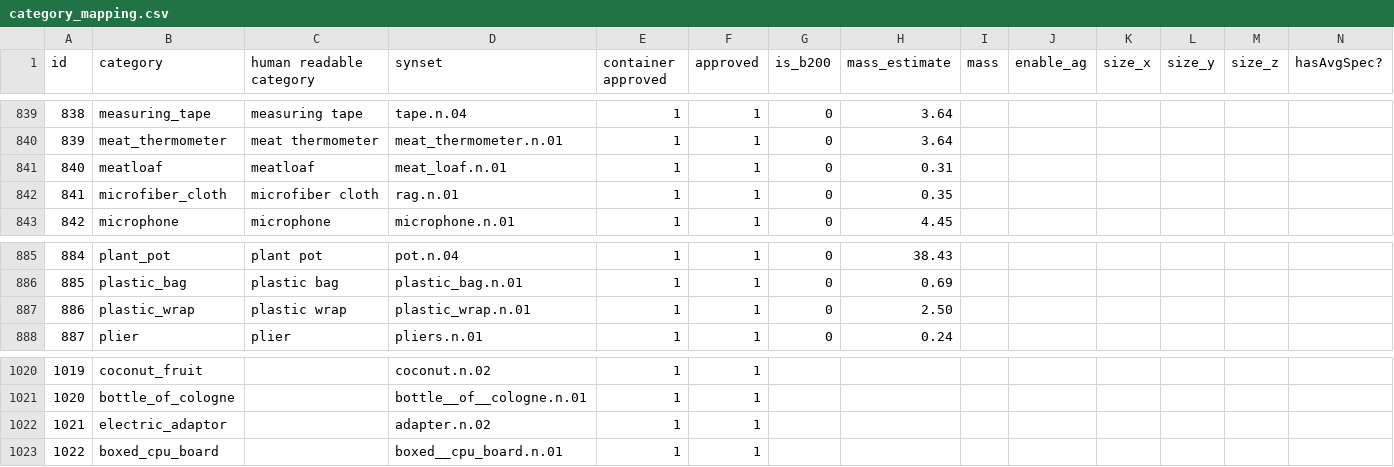
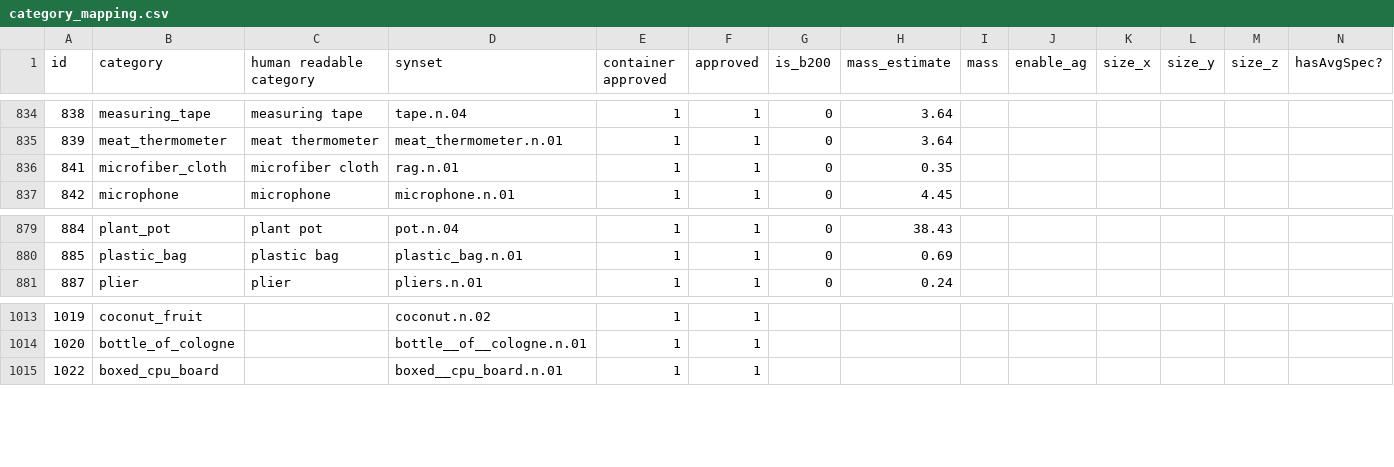
Before and after one commit to StanfordVL/OmniGibson, a CSV file: bddl/bddl/generated_data/category_mapping.csv, drawn as a sheet; only a part is shown, gaps mark what is left out; rows hold the shown columns only; the diff covers the shown part only; the diff names each change by its address in the sheet, - before the commit and + after, or states it on an @@ line.

```diff
--- a/bddl/bddl/generated_data/category_mapping.csv
+++ b/bddl/bddl/generated_data/category_mapping.csv
-row 841: 840 | meatloaf | meatloaf | meat_loaf.n.01 | 1 | 1 | 0 | 0.31
-row 887: 886 | plastic_wrap | plastic wrap | plastic_wrap.n.01 | 1 | 1 | 0 | 2.50
-row 1022: 1021 | electric_adaptor |  | adapter.n.02 | 1 | 1
```
Also changed, not shown: 8 removed rows elsewhere in this file.
